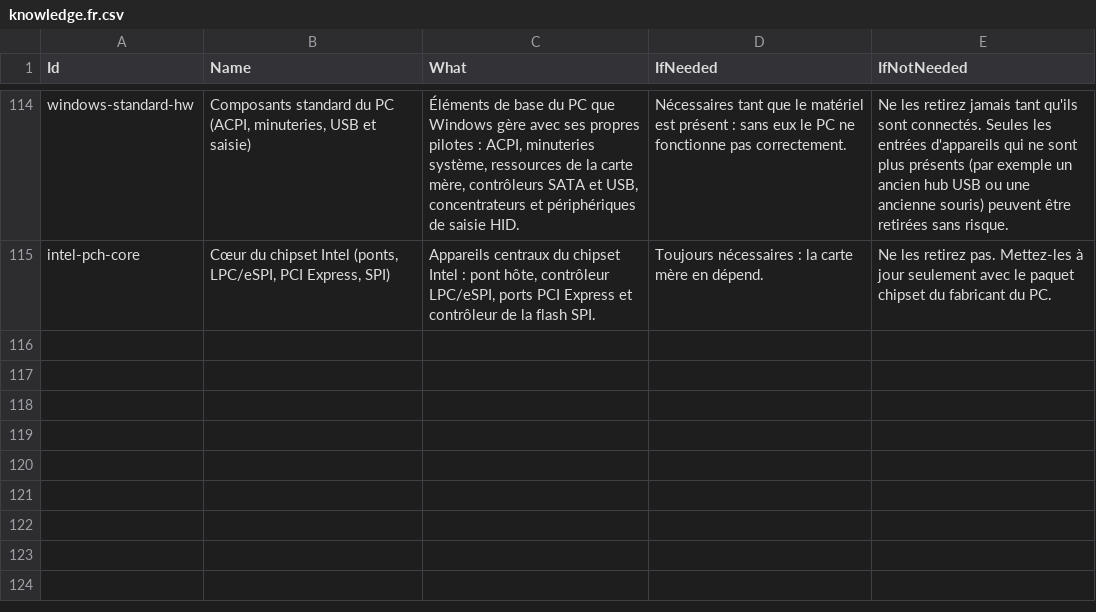
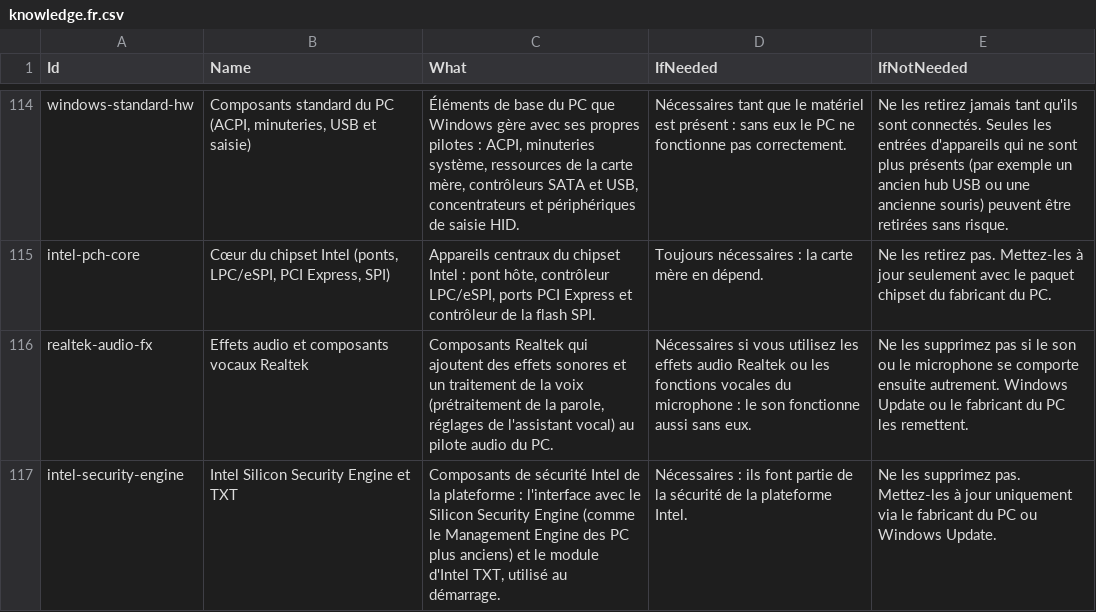
Before and after one commit to zuwann/devvy, a CSV file: kb/knowledge.fr.csv, drawn as a sheet; only a part is shown, gaps mark what is left out.

```diff
--- a/kb/knowledge.fr.csv
+++ b/kb/knowledge.fr.csv
@@ -115 +115,3 @@ windows-standard-hw;Composants standard du PC (ACPI, minuteries, USB et saisie);
 intel-pch-core;Cœur du chipset Intel (ponts, LPC/eSPI, PCI Express, SPI);Appareils centraux du chipset Intel : pont hôte, contrôleur LPC/eSPI, ports PCI Express et contrôleur de la flash SPI.;Toujours nécessaires : la carte mère en dépend.;Ne les retirez pas. Mettez-les à jour seulement avec le paquet chipset du fabricant du PC.
+realtek-audio-fx;Effets audio et composants vocaux Realtek;Composants Realtek qui ajoutent des effets sonores et un traitement de la voix (prétraitement de la parole, réglages de l'assistant vocal) au pilote audio du PC.;Nécessaires si vous utilisez les effets audio Realtek ou les fonctions vocales du microphone : le son fonctionne aussi sans eux.;Ne les supprimez pas si le son ou le microphone se comporte ensuite autrement. Windows Update ou le fabricant du PC les remettent.
+intel-security-engine;Intel Silicon Security Engine et TXT;Composants de sécurité Intel de la plateforme : l'interface avec le Silicon Security Engine (comme le Management Engine des PC plus anciens) et le module d'Intel TXT, utilisé au démarrage.;Nécessaires : ils font partie de la sécurité de la plateforme Intel.;Ne les supprimez pas. Mettez-les à jour uniquement via le fabricant du PC ou Windows Update.
```
Also changed, not shown: kb/knowledge.csv, kb/knowledge.de.csv, 3 other files.
